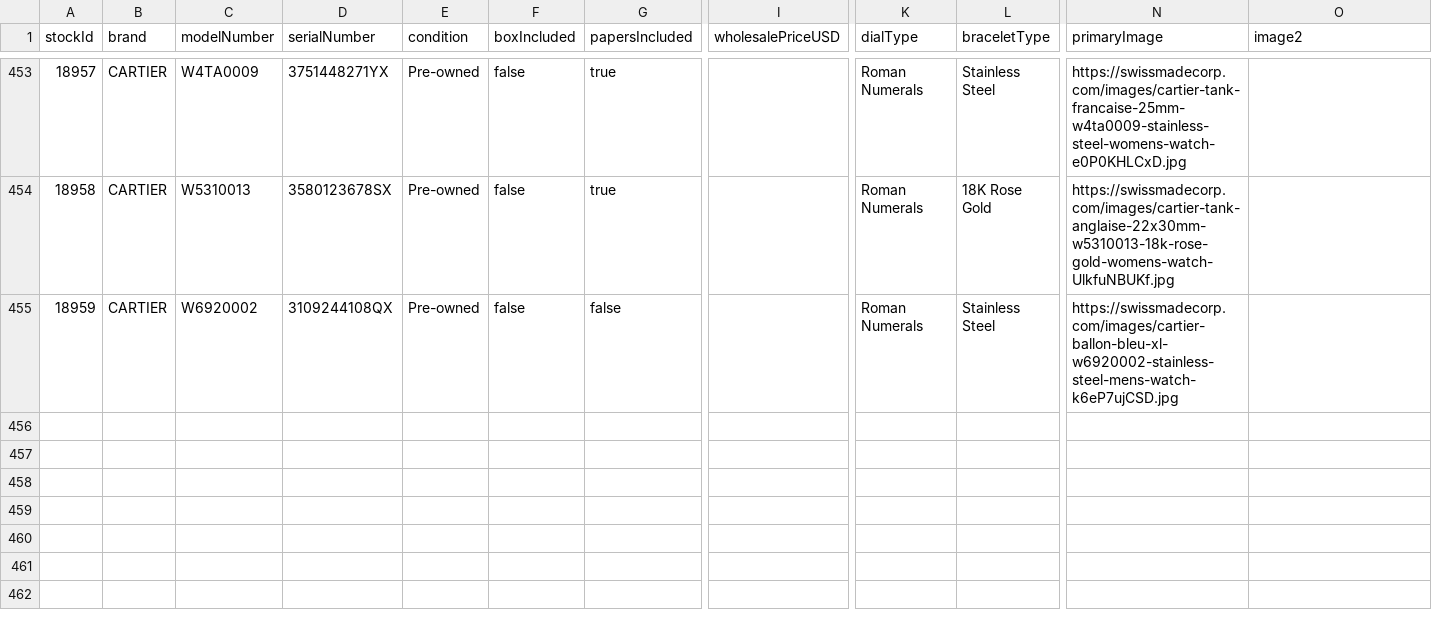
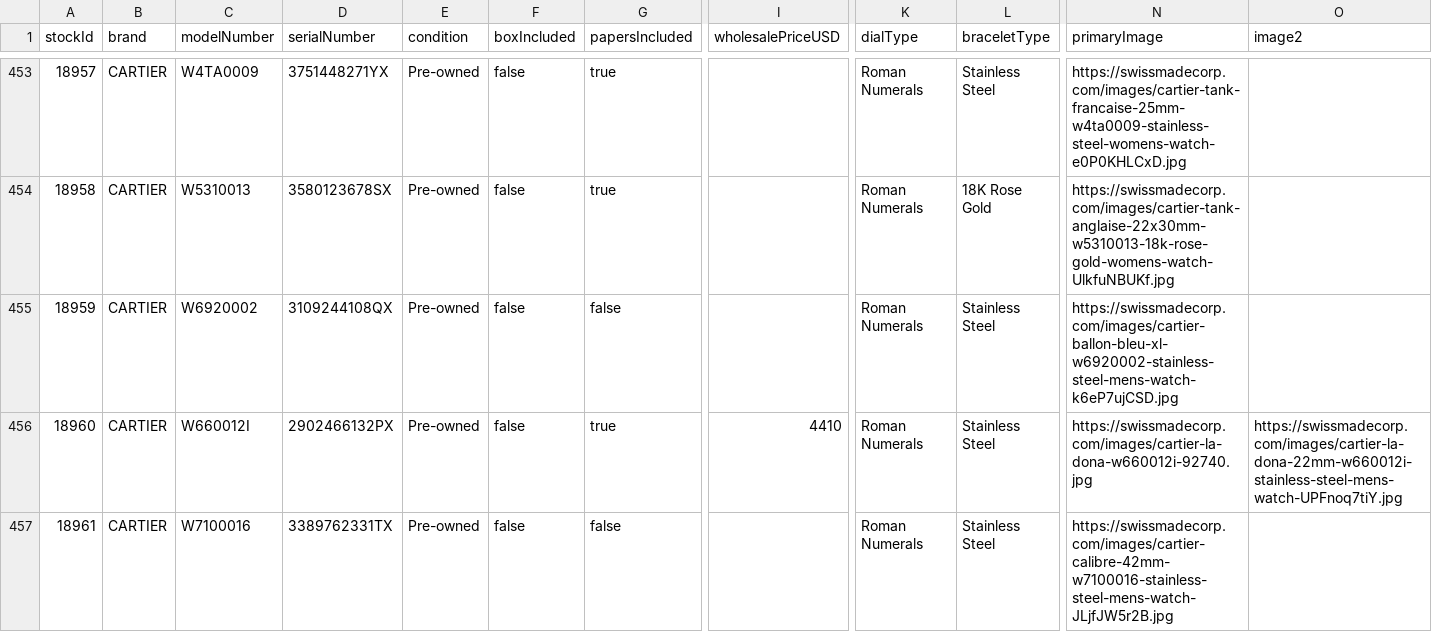
Before and after one commit to swissmadecorp/swissmadecorp-repo, a CSV file: public/uploads/products.csv, drawn as a sheet; only a part is shown, gaps mark what is left out; rows hold the shown columns only; the diff names each change by its address in the sheet, - before the commit and + after, or states it on an @@ line.

Commit message:
Auto-commit 2026-08-19 21:10

```diff
--- a/public/uploads/products.csv
+++ b/public/uploads/products.csv
+row 456: 18960 | CARTIER | W660012I | 2902466132PX | Pre-owned | false | true | 4410 | Roman Numerals | Stainless Steel | https://swissmadecorp.com/images/cartier-la-dona-w660012i-92740.jpg | https://swissmadecorp.com/images/cartier-la-dona-22mm-w660012i-stainless-steel-mens-watch-UPFnoq7tiY.jpg
+row 457: 18961 | CARTIER | W7100016 | 3389762331TX | Pre-owned | false | false |  | Roman Numerals | Stainless Steel | https://swissmadecorp.com/images/cartier-calibre-42mm-w7100016-stainless-steel-mens-watch-JLjfJW5r2B.jpg
```
